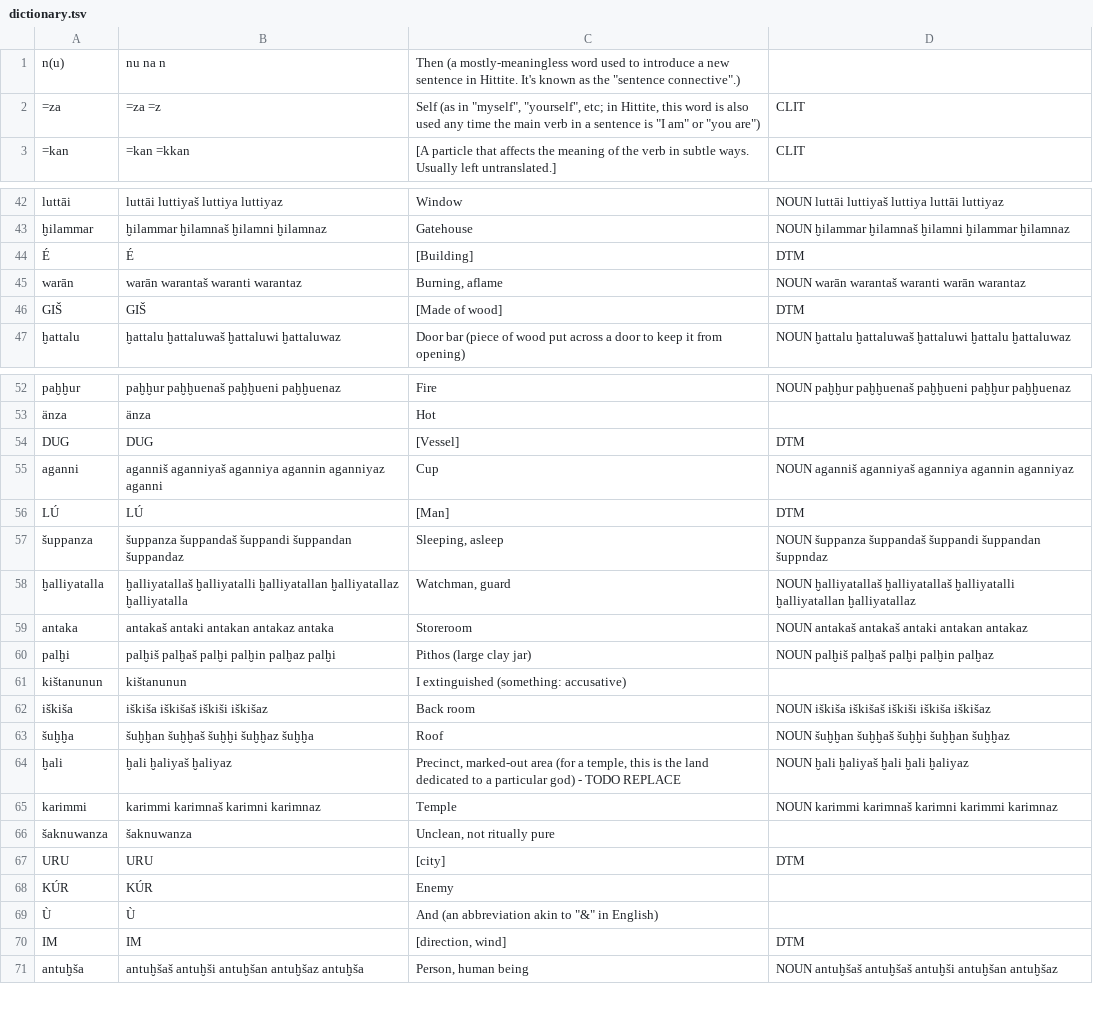
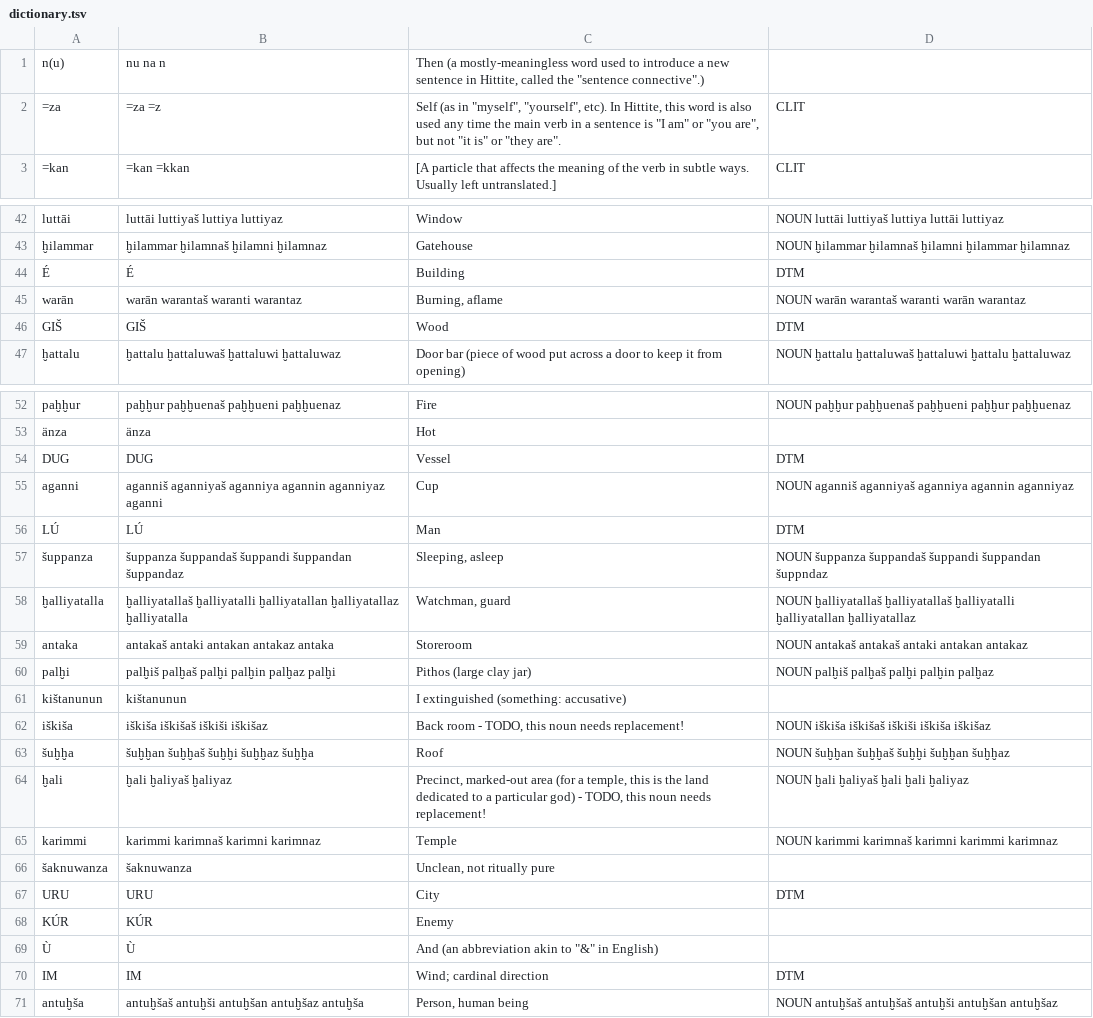
Before and after one commit to dstelzer/hittite-dialog, a TSV file: dictionary.tsv, drawn as a sheet; only a part is shown, gaps mark what is left out; the diff covers the shown part only.

Commit message:
more tweaks, building sentences file

```diff
--- a/dictionary.tsv
+++ b/dictionary.tsv
@@ -1,3 +1,3 @@
-n(u)	nu na n	Then (a mostly-meaningless word used to introduce a new sentence in Hittite. It's known as the "sentence connective".)
-=za	=za =z	Self (as in "myself", "yourself", etc; in Hittite, this word is also used any time the main verb in a sentence is "I am" or "you are")	CLIT
+n(u)	nu na n	Then (a mostly-meaningless word used to introduce a new sentence in Hittite, called the "sentence connective".)
+=za	=za =z	Self (as in "myself", "yourself", etc). In Hittite, this word is also used any time the main verb in a sentence is "I am" or "you are", but not "it is" or "they are".	CLIT
 =kan	=kan =kkan	[A particle that affects the meaning of the verb in subtle ways. Usually left untranslated.]	CLIT
@@ -43,5 +43,5 @@ luttāi	luttāi luttiyaš luttiya luttiyaz	Window	NOUN luttāi luttiyaš luttiya
 ḫilammar	ḫilammar ḫilamnaš ḫilamni ḫilamnaz	Gatehouse	NOUN ḫilammar ḫilamnaš ḫilamni ḫilammar ḫilamnaz
-É	É	[Building]	DTM
+É	É	Building	DTM
 warān	warān warantaš waranti warantaz	Burning, aflame	NOUN warān warantaš waranti warān warantaz
-GIŠ	GIŠ	[Made of wood]	DTM
+GIŠ	GIŠ	Wood	DTM
 ḫattalu	ḫattalu ḫattaluwaš ḫattaluwi ḫattaluwaz	Door bar (piece of wood put across a door to keep it from opening)	NOUN ḫattalu ḫattaluwaš ḫattaluwi ḫattalu ḫattaluwaz
@@ -53,5 +53,5 @@ paḫḫur	paḫḫur paḫḫuenaš paḫḫueni paḫḫuenaz	Fire	NOUN paḫ
 änza	änza	Hot
-DUG	DUG	[Vessel]	DTM
+DUG	DUG	Vessel	DTM
 aganni	aganniš aganniyaš aganniya agannin aganniyaz aganni	Cup	NOUN aganniš aganniyaš aganniya agannin aganniyaz
-LÚ	LÚ	[Man]	DTM
+LÚ	LÚ	Man	DTM
 šuppanza	šuppanza šuppandaš šuppandi šuppandan šuppandaz	Sleeping, asleep	NOUN šuppanza šuppandaš šuppandi šuppandan šuppndaz
@@ -61,11 +61,11 @@ palḫi	palḫiš palḫaš palḫi palḫin palḫaz palḫi	Pithos (large clay
 kištanunun	kištanunun	I extinguished (something: accusative)
-iškiša	iškiša iškišaš iškiši iškišaz	Back room	NOUN iškiša iškišaš iškiši iškiša iškišaz
+iškiša	iškiša iškišaš iškiši iškišaz	Back room - TODO, this noun needs replacement!	NOUN iškiša iškišaš iškiši iškiša iškišaz
 šuḫḫa	šuḫḫan šuḫḫaš šuḫḫi šuḫḫaz šuḫḫa	Roof	NOUN šuḫḫan šuḫḫaš šuḫḫi šuḫḫan šuḫḫaz
-ḫali	ḫali ḫaliyaš ḫaliyaz	Precinct, marked-out area (for a temple, this is the land dedicated to a particular god) - TODO REPLACE	NOUN ḫali ḫaliyaš ḫali ḫali ḫaliyaz
+ḫali	ḫali ḫaliyaš ḫaliyaz	Precinct, marked-out area (for a temple, this is the land dedicated to a particular god) - TODO, this noun needs replacement!	NOUN ḫali ḫaliyaš ḫali ḫali ḫaliyaz
 karimmi	karimmi karimnaš karimni karimnaz	Temple	NOUN karimmi karimnaš karimni karimmi karimnaz
 šaknuwanza	šaknuwanza	Unclean, not ritually pure
-URU	URU	[city]	DTM
+URU	URU	City	DTM
 KÚR	KÚR	Enemy
 Ù	Ù	And (an abbreviation akin to "&" in English)
-IM	IM	[direction, wind]	DTM
+IM	IM	Wind; cardinal direction	DTM
 antuḫša	antuḫšaš antuḫši antuḫšan antuḫšaz antuḫša	Person, human being	NOUN antuḫšaš antuḫšaš antuḫši antuḫšan antuḫšaz
```
Also changed, not shown: 1 edited cell elsewhere in this file, 5 other files.
